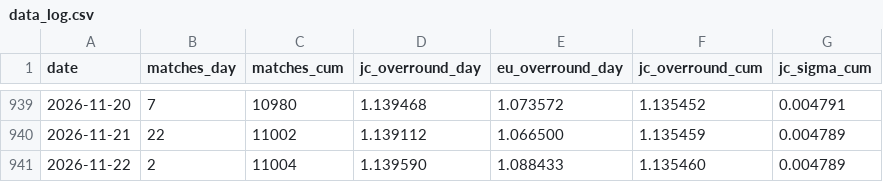
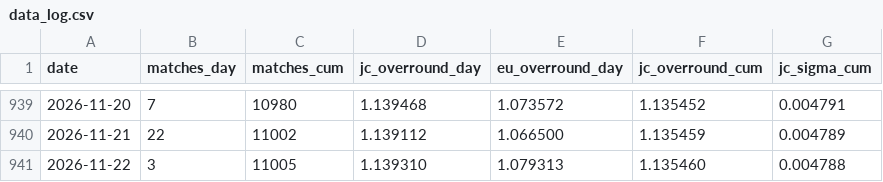
Before and after one commit to quietnumbers/china-sports-lottery-overround, a CSV file: data_log.csv, drawn as a sheet; only a part is shown, gaps mark what is left out.

```diff
--- a/data_log.csv
+++ b/data_log.csv
@@ -940,2 +940,2 @@ date,matches_day,matches_cum,jc_overround_day,eu_overround_day,jc_overround_cum,
 2026-11-21,22,11002,1.139112,1.066500,1.135459,0.004789
-2026-11-22,2,11004,1.139590,1.088433,1.135460,0.004789
+2026-11-22,3,11005,1.139310,1.079313,1.135460,0.004788
```
Also changed, not shown: 1 other file.
